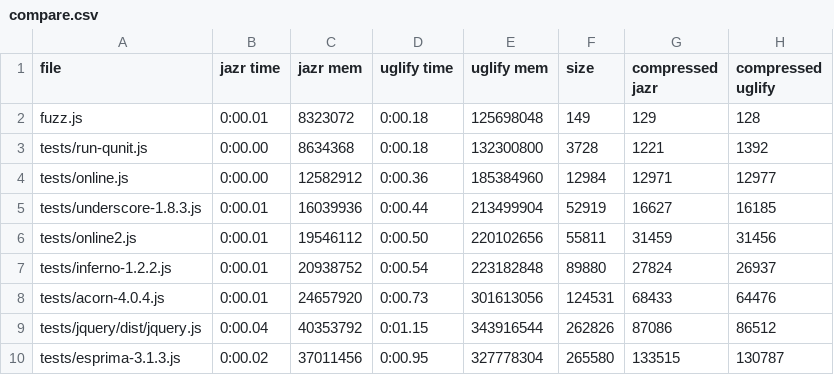
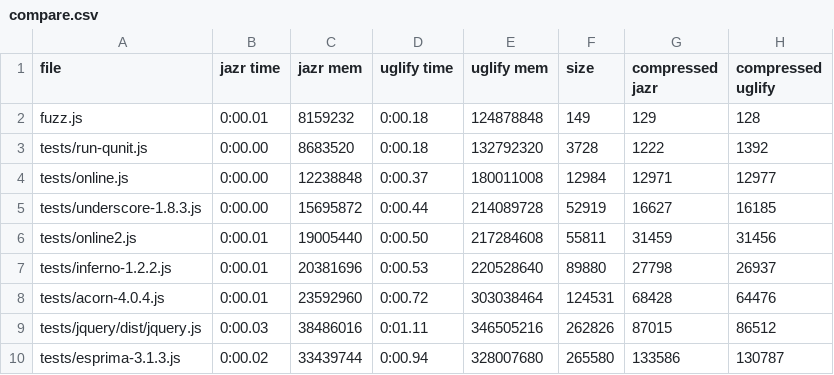
Before and after one commit to skoppe/jazr, a CSV file: compare.csv, drawn as a sheet; only a part is shown; the diff covers the shown part only.

```diff
--- a/compare.csv
+++ b/compare.csv
@@ -1,10 +1,10 @@
 "file","jazr time","jazr mem","uglify time","uglify mem","size","compressed jazr","compressed uglify"
-"fuzz.js","0:00.01","8323072","0:00.18","125698048","149","129","128"
-"tests/run-qunit.js","0:00.00","8634368","0:00.18","132300800","3728","1221","1392"
-"tests/online.js","0:00.00","12582912","0:00.36","185384960","12984","12971","12977"
-"tests/underscore-1.8.3.js","0:00.01","16039936","0:00.44","213499904","52919","16627","16185"
-"tests/online2.js","0:00.01","19546112","0:00.50","220102656","55811","31459","31456"
-"tests/inferno-1.2.2.js","0:00.01","20938752","0:00.54","223182848","89880","27824","26937"
-"tests/acorn-4.0.4.js","0:00.01","24657920","0:00.73","301613056","124531","68433","64476"
-"tests/jquery/dist/jquery.js","0:00.04","40353792","0:01.15","343916544","262826","87086","86512"
-"tests/esprima-3.1.3.js","0:00.02","37011456","0:00.95","327778304","265580","133515","130787"
+"fuzz.js","0:00.01","8159232","0:00.18","124878848","149","129","128"
+"tests/run-qunit.js","0:00.00","8683520","0:00.18","132792320","3728","1222","1392"
+"tests/online.js","0:00.00","12238848","0:00.37","180011008","12984","12971","12977"
+"tests/underscore-1.8.3.js","0:00.00","15695872","0:00.44","214089728","52919","16627","16185"
+"tests/online2.js","0:00.01","19005440","0:00.50","217284608","55811","31459","31456"
+"tests/inferno-1.2.2.js","0:00.01","20381696","0:00.53","220528640","89880","27798","26937"
+"tests/acorn-4.0.4.js","0:00.01","23592960","0:00.72","303038464","124531","68428","64476"
+"tests/jquery/dist/jquery.js","0:00.03","38486016","0:01.11","346505216","262826","87015","86512"
+"tests/esprima-3.1.3.js","0:00.02","33439744","0:00.94","328007680","265580","133586","130787"
```
Also changed, not shown: 41 edited cells elsewhere in this file, 14 other files.
